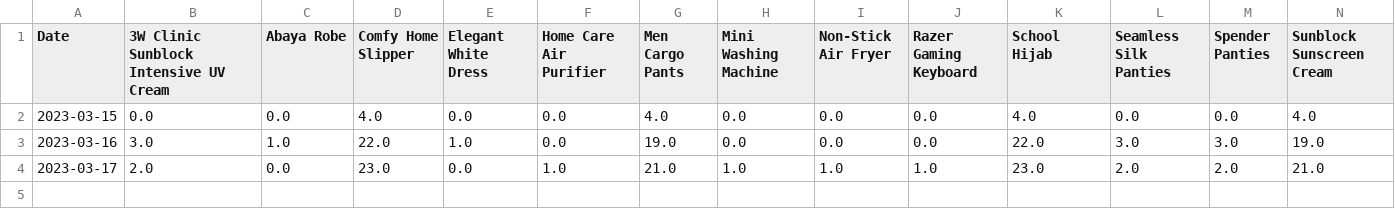
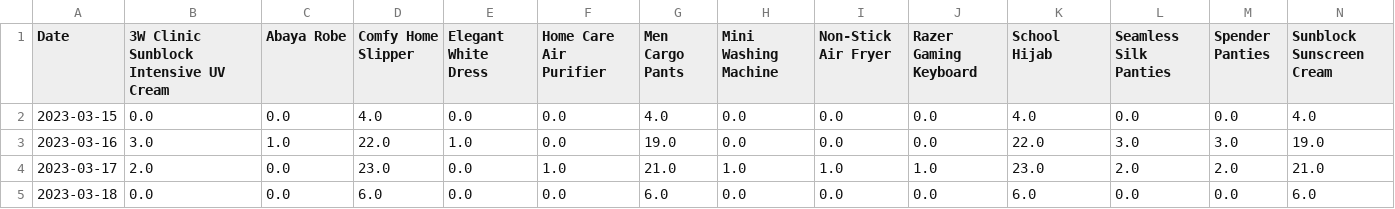
Before and after one commit to mnazwebsite/mnazwebsite.github.io, a CSV file: shopee_data.csv, drawn as a sheet; only a part is shown; rows hold the shown columns only; the diff names each change by its address in the sheet, - before the commit and + after, or states it on an @@ line.

```diff
--- a/shopee_data.csv
+++ b/shopee_data.csv
+row 5: 2023-03-18 | 0.0 | 0.0 | 6.0 | 0.0 | 0.0 | 6.0 | 0.0 | 0.0 | 0.0 | 6.0 | 0.0 | 0.0 | 6.0
```
Also changed, not shown: 2 other files.
